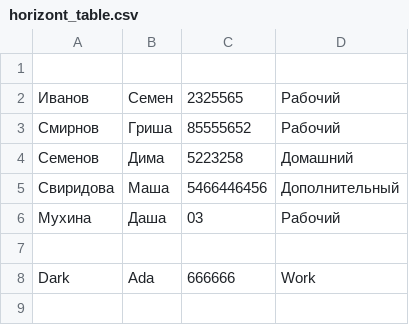
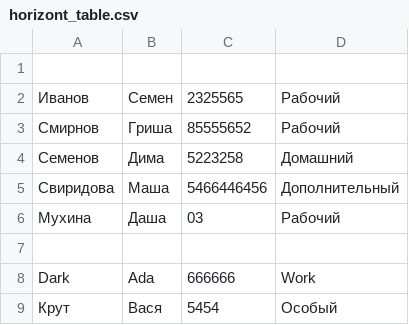
Before and after one commit to Pavel-Besschastnov/python_task, a CSV file: lesson7/horizont_table.csv, drawn as a sheet.

```diff
--- a/lesson7/horizont_table.csv
+++ b/lesson7/horizont_table.csv
@@ -8 +8,2 @@
 Dark,Ada,666666,Work
+Крут,Вася,5454,Особый
```
Also changed, not shown: lesson7/vertical_table.csv, 3 other files.
